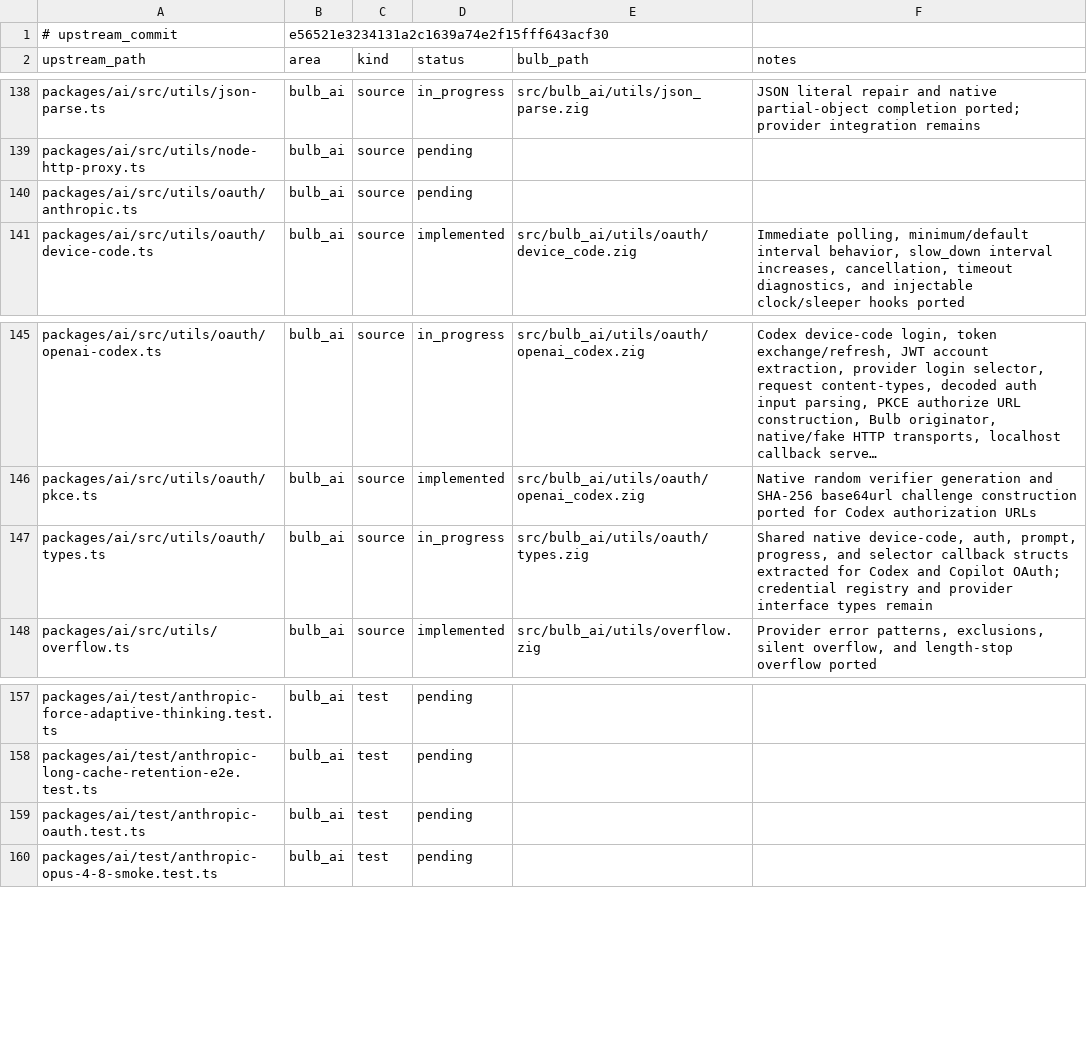
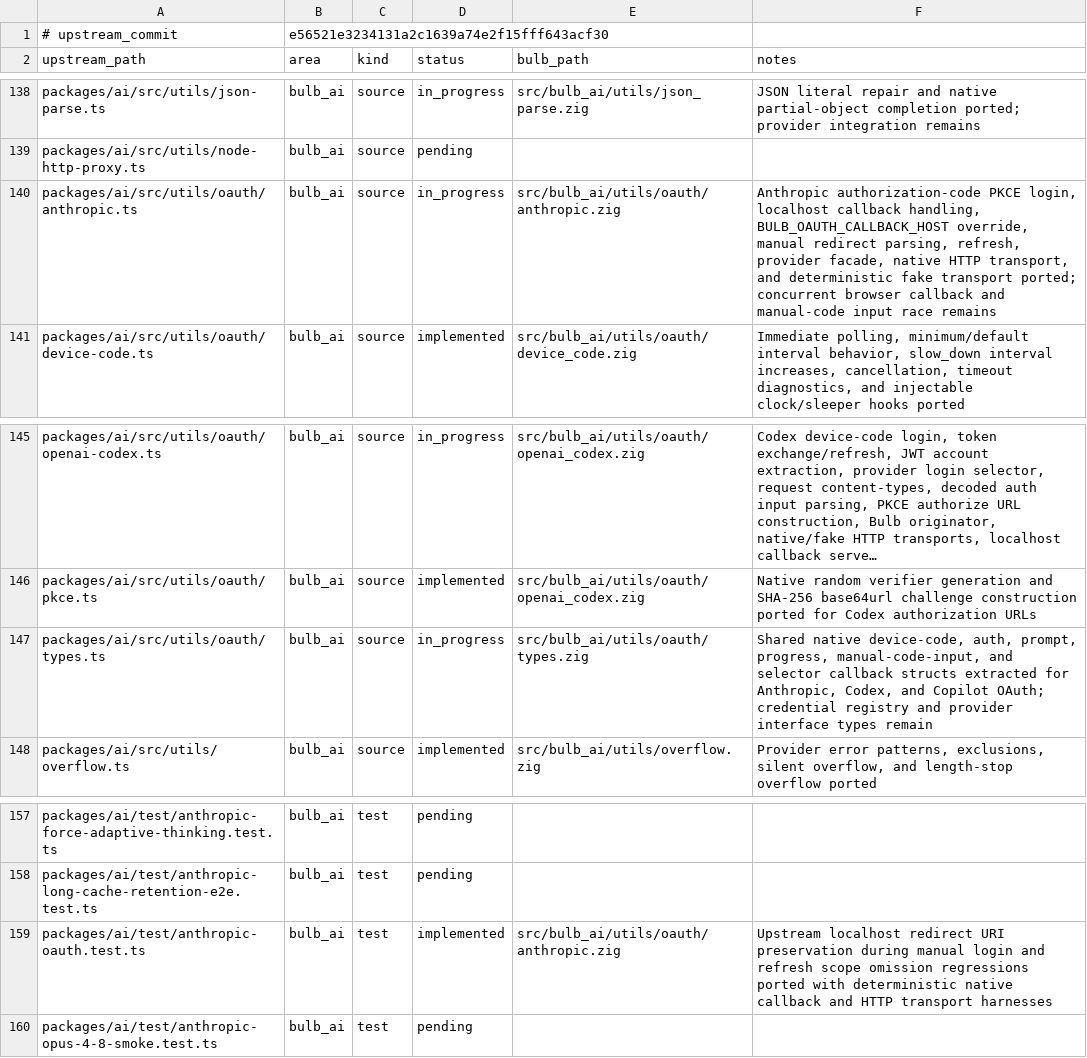
Before and after one commit to anggakhrsma/bulb, a TSV file: parity/ledger.tsv, drawn as a sheet; only a part is shown, gaps mark what is left out; long unchanged cells end in …; the diff names each change by its address in the sheet, - before the commit and + after, or states it on an @@ line.

```diff
--- a/parity/ledger.tsv
+++ b/parity/ledger.tsv
-D140 (status): pending
+D140 (status): in_progress
-E140 (bulb_path): (empty)
+E140 (bulb_path): src/bulb_ai/utils/oauth/anthropic.zig
-F140 (notes): (empty)
+F140 (notes): Anthropic authorization-code PKCE login, localhost callback handling, BULB_OAUTH_CALLBACK_HOST override, manual redirect parsing, refresh, provider facade, native HTTP transport, and deterministic fake transport ported; concurrent browser callback and manual-code input race remains
-F147 (notes): …prompt, progress, and selector callback structs extracted for Codex and Copilot…
+F147 (notes): …prompt, progress, manual-code-input, and selector callback structs extracted for Anthropic, Codex, and Copilot…
-D159 (status): pending
+D159 (status): implemented
-E159 (bulb_path): (empty)
+E159 (bulb_path): src/bulb_ai/utils/oauth/anthropic.zig
-F159 (notes): (empty)
+F159 (notes): Upstream localhost redirect URI preservation during manual login and refresh scope omission regressions ported with deterministic native callback and HTTP transport harnesses
```
Also changed, not shown: parity/status.tsv, 3 other files.
